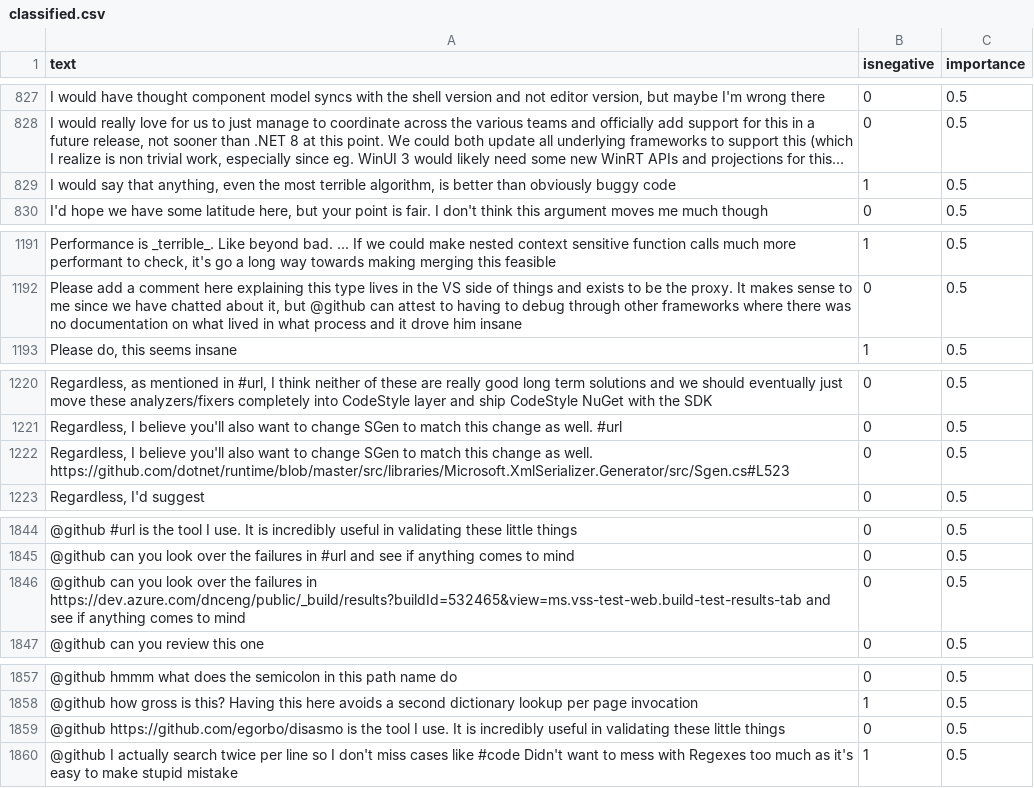
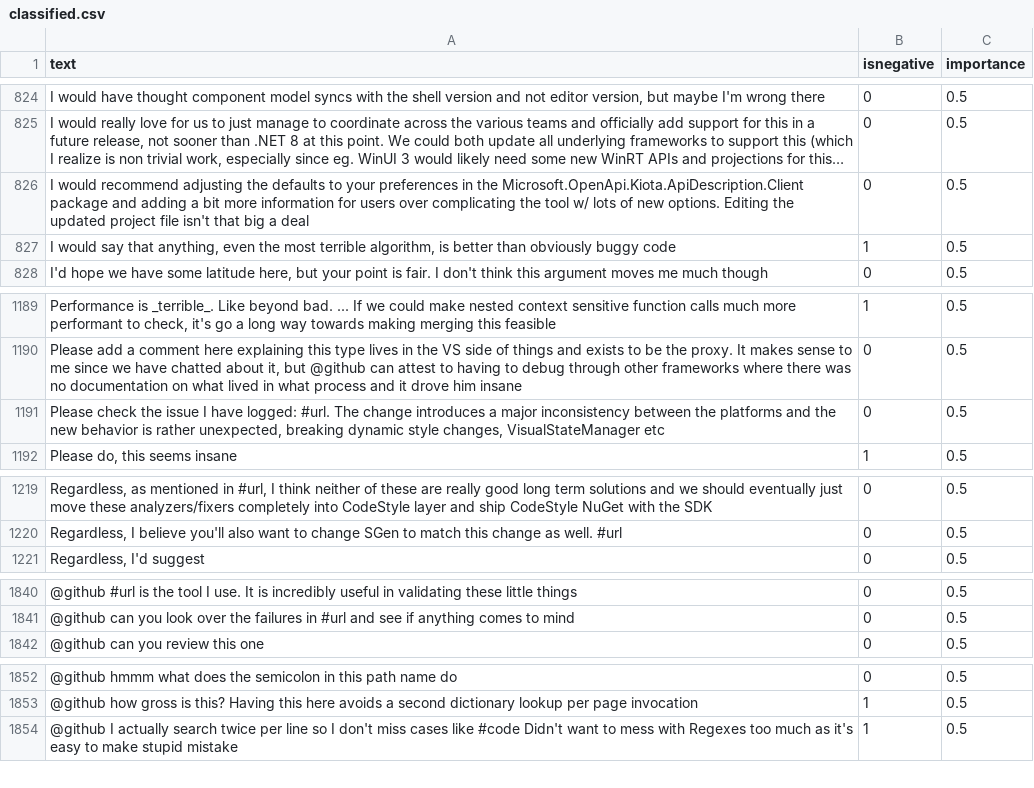
Before and after one commit to jonathanpeppers/inclusive-code-reviews-ml, a CSV file: comments/classified.csv, drawn as a sheet; only a part is shown, gaps mark what is left out; long unchanged cells end in …; removed rows and columns are numbered as before the commit, all else as after; the diff covers the shown part only; the diff names each change by its address in the sheet, - before the commit and + after, or states it on an @@ line.

Commit message:
[classified.csv] fixed some rows `#url` not replaced (#154)
Fixes: https://github.com/jonathanpeppers/inclusive-code-reviews-browser/issues/290

I found a row with the text `183` that likely caused this.

I found places that URLs were not replaced with `#url`, and also duplicate rows.

I resorted alphabetically & removed duplicates after my changes.

```diff
--- a/comments/classified.csv
+++ b/comments/classified.csv
+row 826: I would recommend adjusting the defaults to your preferences in the Microsoft.OpenApi.Kiota.ApiDescription.Client package and adding a bit more information for users over complicating the tool w/ lots of new options. Editing the updated project file isn't that big a deal | 0 | 0.5
+row 1191: Please check the issue I have logged: #url. The change introduces a major inconsistency between the platforms and the new behavior is rather unexpected, breaking dynamic style changes, VisualStateManager etc | 0 | 0.5
-row 1222: Regardless, I believe you'll also want to change SGen to match this change as well. https://github.com/dotnet/runtime/blob/master/src/libraries/Microsoft.XmlSerializer.Generator/src/Sgen.cs#L523 | 0 | 0.5
-row 1846: @github can you look over the failures in https://dev.azure.com/dnceng/public/_build/results?buildId=532465&view=ms.vss-test-web.build-test-results-tab and see if anything comes to mind | 0 | 0.5
-row 1859: @github https://github.com/egorbo/disasmo is the tool I use. It is incredibly useful in validating these little things | 0 | 0.5
```
Also changed, not shown: 12 removed rows and 10 edited cells elsewhere in this file, 1 other file.
